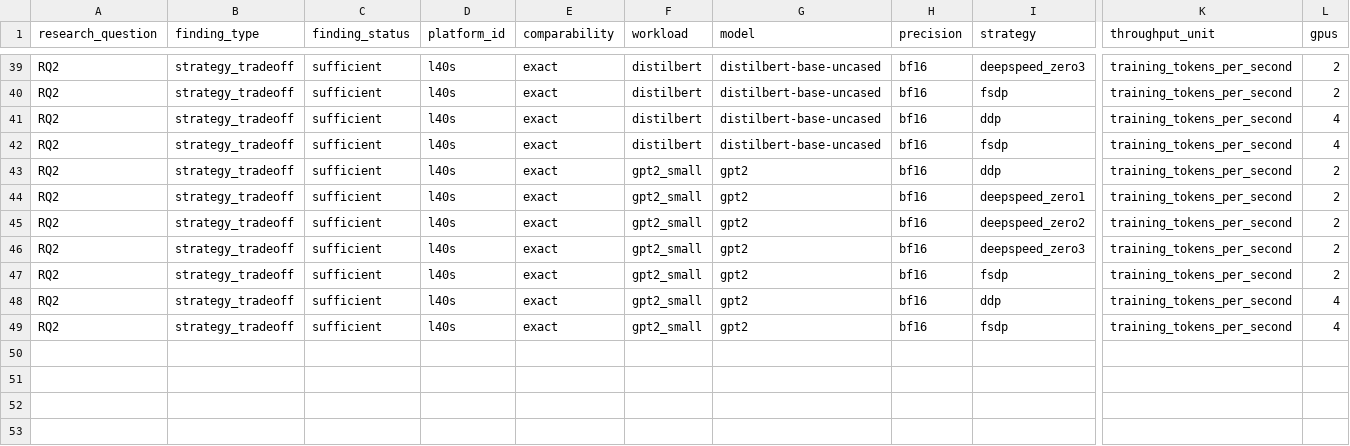
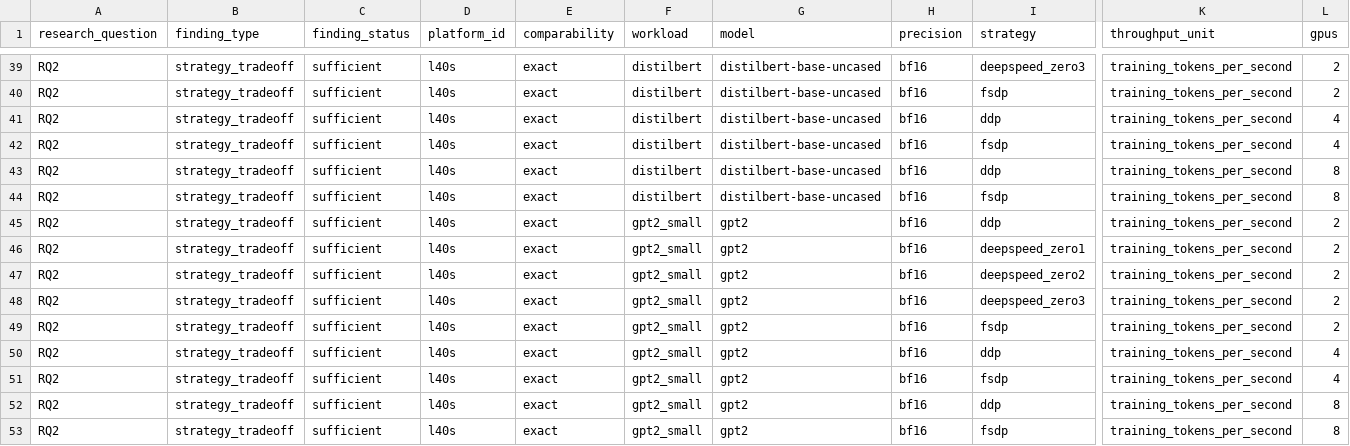
Before and after one commit to koros/hpc-ai-performance-engineering-dashboard, a CSV file: results/analysis/research_finding_summary.csv, drawn as a sheet; only a part is shown, gaps mark what is left out; rows hold the shown columns only; the diff names each change by its address in the sheet, - before the commit and + after, or states it on an @@ line.

```diff
--- a/results/analysis/research_finding_summary.csv
+++ b/results/analysis/research_finding_summary.csv
+row 43: RQ2 | strategy_tradeoff | sufficient | l40s | exact | distilbert | distilbert-base-uncased | bf16 | ddp | training_tokens_per_second | 8
+row 44: RQ2 | strategy_tradeoff | sufficient | l40s | exact | distilbert | distilbert-base-uncased | bf16 | fsdp | training_tokens_per_second | 8
+row 52: RQ2 | strategy_tradeoff | sufficient | l40s | exact | gpt2_small | gpt2 | bf16 | ddp | training_tokens_per_second | 8
+row 53: RQ2 | strategy_tradeoff | sufficient | l40s | exact | gpt2_small | gpt2 | bf16 | fsdp | training_tokens_per_second | 8
```
Also changed, not shown: results/analysis/experiment_rankings.csv, results/analysis/precision_summary.csv, 5 other files.
